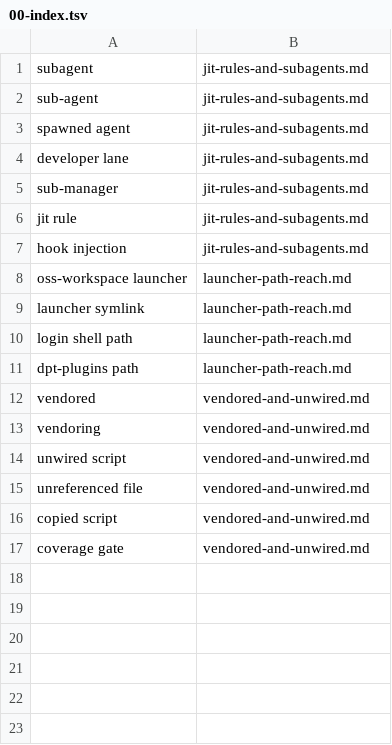
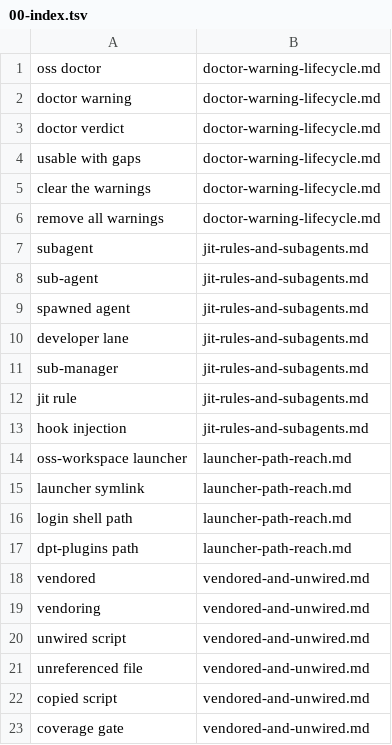
Before and after one commit to Digital-Process-Tools/claude-oss, a TSV file: .claude/jit-context/vocabulary/00-manual/00-index.tsv, drawn as a sheet.

```diff
--- a/.claude/jit-context/vocabulary/00-manual/00-index.tsv
+++ b/.claude/jit-context/vocabulary/00-manual/00-index.tsv
@@ -1 +1,7 @@
+oss doctor	doctor-warning-lifecycle.md	
+doctor warning	doctor-warning-lifecycle.md	
+doctor verdict	doctor-warning-lifecycle.md	
+usable with gaps	doctor-warning-lifecycle.md	
+clear the warnings	doctor-warning-lifecycle.md	
+remove all warnings	doctor-warning-lifecycle.md	
 subagent	jit-rules-and-subagents.md	
```
Also changed, not shown: .claude/jit-context/paths/00-manual/00-index.tsv, 3 other files.
